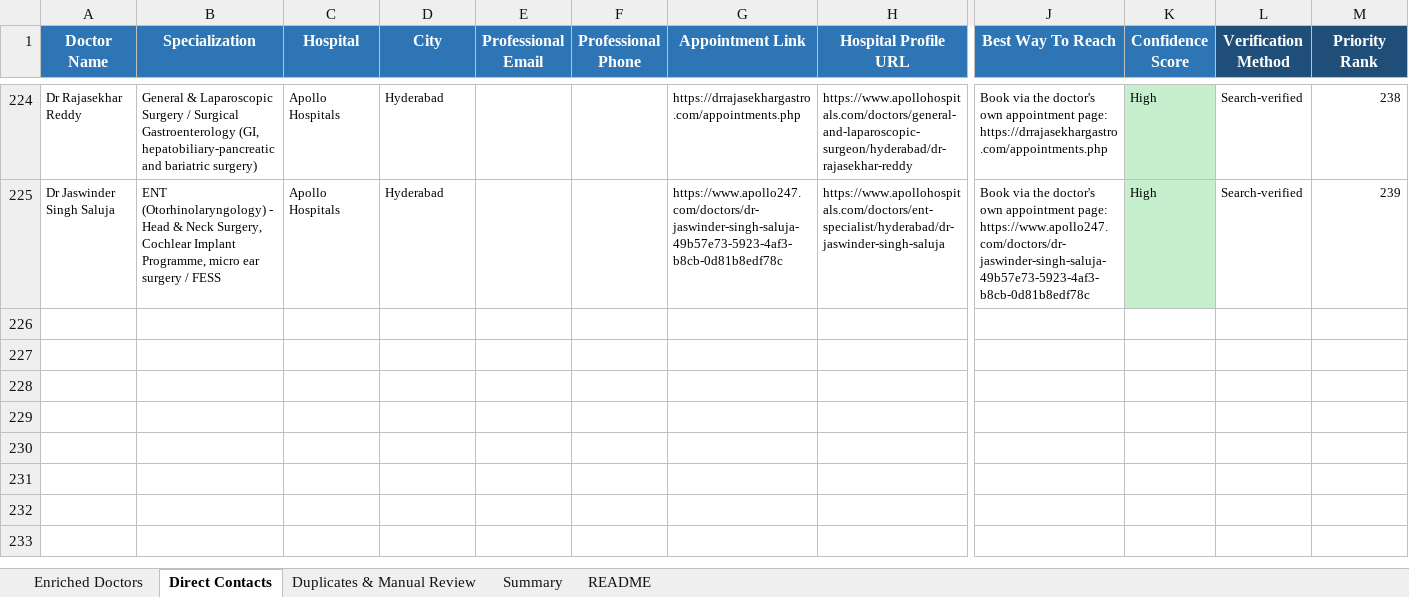
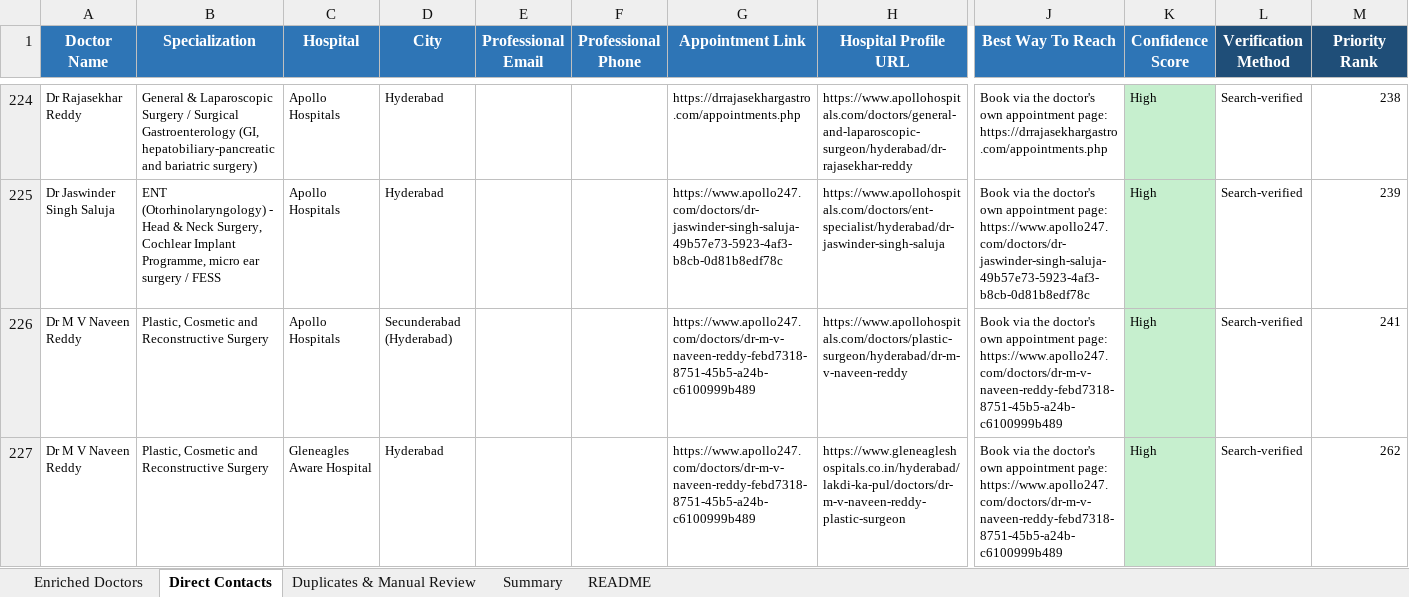
Before and after one commit to GCIA7391/Doctors-, an Excel workbook: Doctors_Enriched.xlsx, sheet Direct Contacts, drawn as a sheet; only a part is shown, gaps mark what is left out; values as stored, in another font and other column widths than the file's, no borders; rows hold the shown columns only; the diff names each change by its address in the sheet, - before the commit and + after, or states it on an @@ line.

```diff
--- a/Doctors_Enriched.xlsx (sheet Direct Contacts)
+++ b/Doctors_Enriched.xlsx (sheet Direct Contacts)
+row 226: Dr M V Naveen Reddy | Plastic, Cosmetic and Reconstructive Surgery | Apollo Hospitals | Secunderabad (Hyderabad) |  |  | https://www.apollo247.com/doctors/dr-m-v-naveen-reddy-febd7318-8751-45b5-a24b-c6100999b489 | https://www.apollohospitals.com/doctors/plastic-surgeon/hyderabad/dr-m-v-naveen-reddy | Book via the doctor's own appointment page: https://www.apollo247.com/doctors/dr-m-v-naveen-reddy-febd7318-8751-45b5-a24b-c6100999b489 | High | Search-verified | 241
+row 227: Dr M V Naveen Reddy | Plastic, Cosmetic and Reconstructive Surgery | Gleneagles Aware Hospital | Hyderabad |  |  | https://www.apollo247.com/doctors/dr-m-v-naveen-reddy-febd7318-8751-45b5-a24b-c6100999b489 | https://www.gleneagleshospitals.co.in/hyderabad/lakdi-ka-pul/doctors/dr-m-v-naveen-reddy-plastic-surgeon | Book via the doctor's own appointment page: https://www.apollo247.com/doctors/dr-m-v-naveen-reddy-febd7318-8751-45b5-a24b-c6100999b489 | High | Search-verified | 262
```
Also changed, not shown: sheet Enriched Doctors, sheet Duplicates & Manual Review, sheet Summary, 2 other files.
